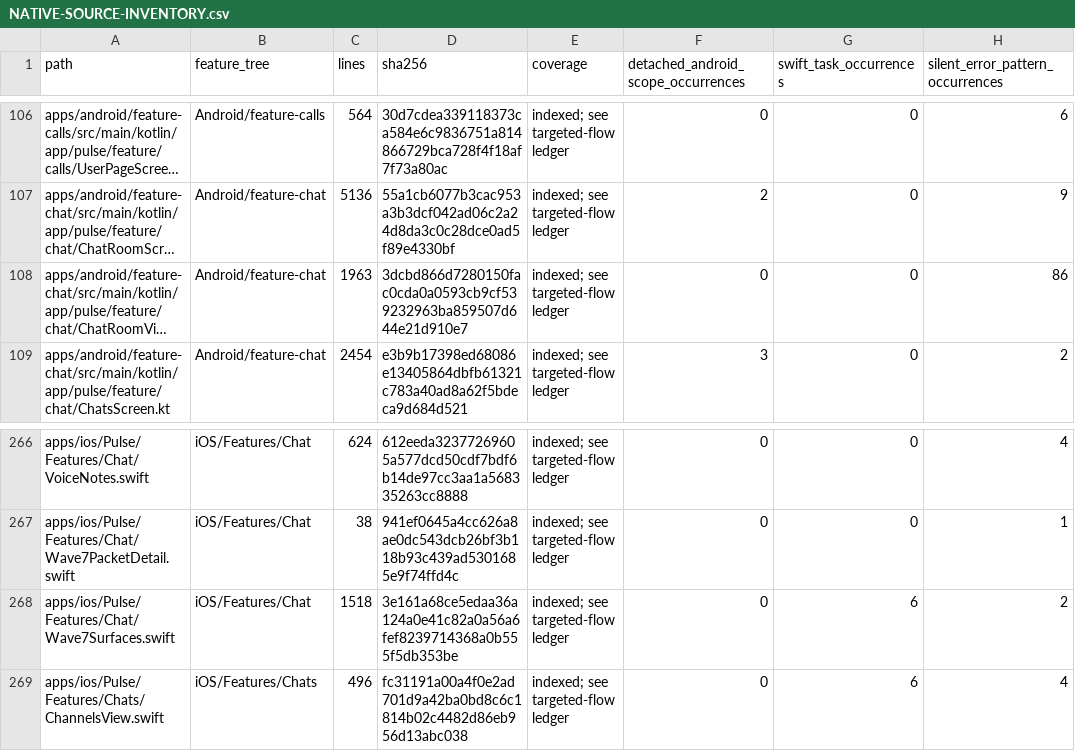
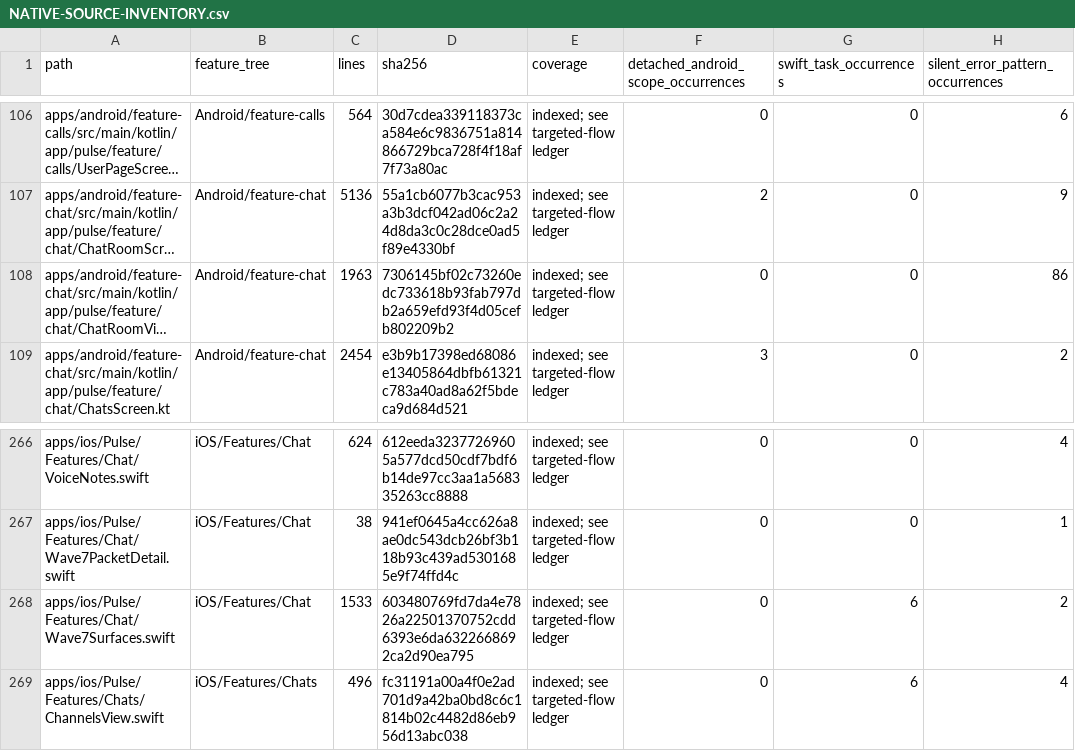
Before and after one commit to GrapseeAgency/the-mystrious-chat-app, a CSV file: docs/NATIVE-SOURCE-INVENTORY.csv, drawn as a sheet; only a part is shown, gaps mark what is left out; long unchanged cells end in …; the diff covers the shown part only; the diff names each change by its address in the sheet, - before the commit and + after, or states it on an @@ line.

```diff
--- a/docs/NATIVE-SOURCE-INVENTORY.csv
+++ b/docs/NATIVE-SOURCE-INVENTORY.csv
-D108 (sha256): 3dcbd866d7280150fac0cda0a0593cb9cf539232963ba859507d644e21d910e7
+D108 (sha256): 7306145bf02c73260edc733618b93fab797db2a659efd93f4d05cefb802209b2
-C268 (lines): 1518
+C268 (lines): 1533
-D268 (sha256): 3e161a68ce5edaa36a124a0e41c82a0a56a6fef8239714368a0b555f5db353be
+D268 (sha256): 603480769fd7da4e7826a22501370752cdd6393e6da6322668692ca2d90ea795
```
Also changed, not shown: 30 edited cells elsewhere in this file, 26 other files.
